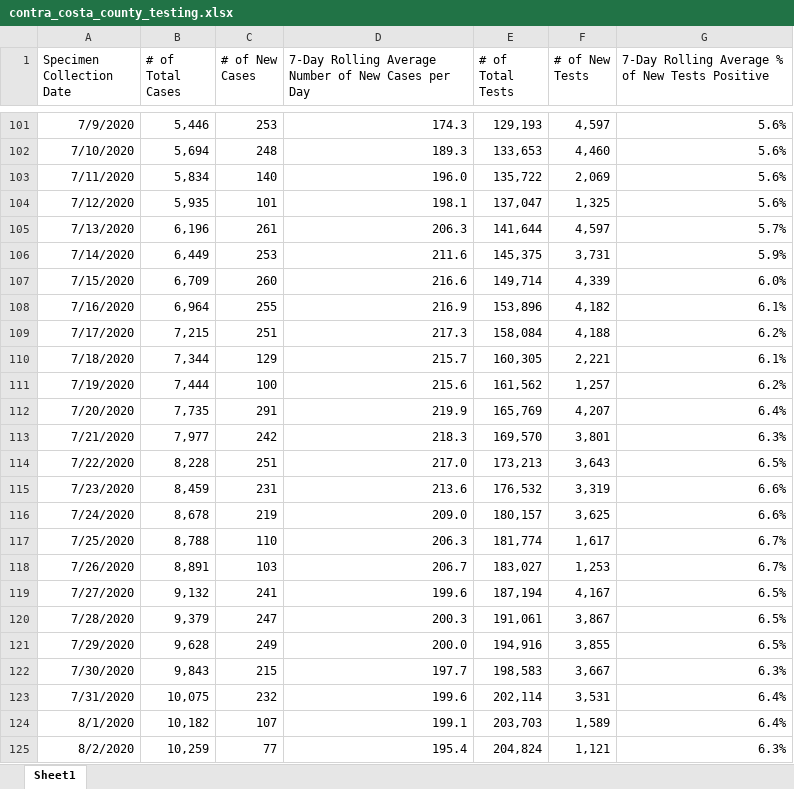
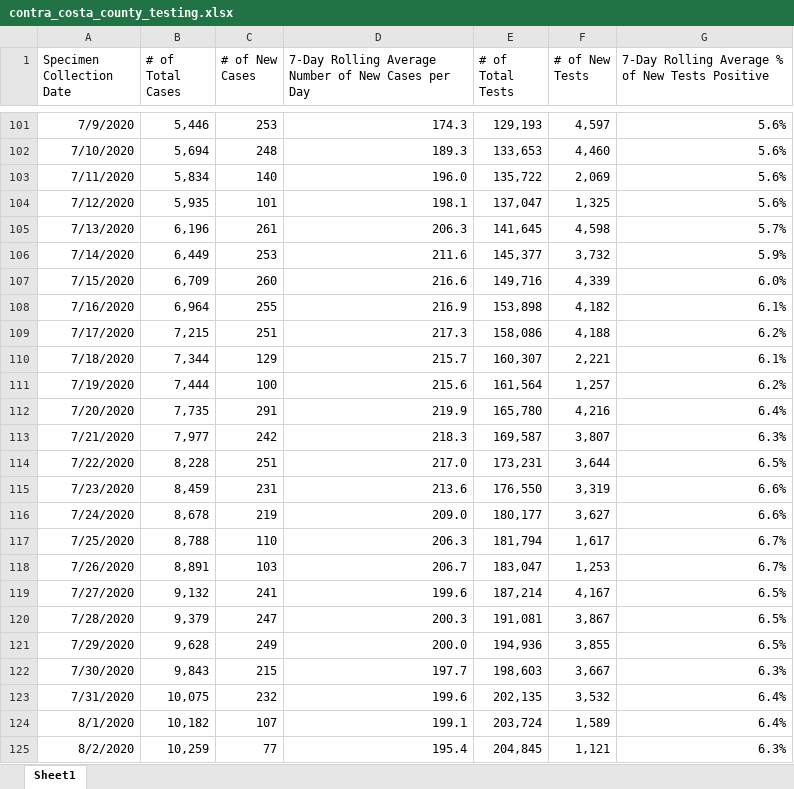
Before and after one commit to arorapankaj/tempRepo, an Excel workbook: contra_costa_county_testing.xlsx, sheet Sheet1, drawn as a sheet; only a part is shown, gaps mark what is left out; values as stored, in another font and other column widths than the file's, no borders; the diff covers the shown part only; the diff names each change by its address in the sheet, - before the commit and + after, or states it on an @@ line.

```diff
--- a/contra_costa_county_testing.xlsx (sheet Sheet1)
+++ b/contra_costa_county_testing.xlsx (sheet Sheet1)
-E105 (# of Total Tests): 141,644
+E105 (# of Total Tests): 141,645
-F105 (# of New Tests): 4,597
+F105 (# of New Tests): 4,598
-E106 (# of Total Tests): 145,375
+E106 (# of Total Tests): 145,377
-F106 (# of New Tests): 3,731
+F106 (# of New Tests): 3,732
-E107 (# of Total Tests): 149,714
+E107 (# of Total Tests): 149,716
-E108 (# of Total Tests): 153,896
+E108 (# of Total Tests): 153,898
-E109 (# of Total Tests): 158,084
+E109 (# of Total Tests): 158,086
-E110 (# of Total Tests): 160,305
+E110 (# of Total Tests): 160,307
-E111 (# of Total Tests): 161,562
+E111 (# of Total Tests): 161,564
-E112 (# of Total Tests): 165,769
+E112 (# of Total Tests): 165,780
-F112 (# of New Tests): 4,207
+F112 (# of New Tests): 4,216
-E113 (# of Total Tests): 169,570
+E113 (# of Total Tests): 169,587
-F113 (# of New Tests): 3,801
+F113 (# of New Tests): 3,807
-E114 (# of Total Tests): 173,213
+E114 (# of Total Tests): 173,231
-F114 (# of New Tests): 3,643
+F114 (# of New Tests): 3,644
-E115 (# of Total Tests): 176,532
+E115 (# of Total Tests): 176,550
-E116 (# of Total Tests): 180,157
+E116 (# of Total Tests): 180,177
-F116 (# of New Tests): 3,625
+F116 (# of New Tests): 3,627
-E117 (# of Total Tests): 181,774
+E117 (# of Total Tests): 181,794
-E118 (# of Total Tests): 183,027
+E118 (# of Total Tests): 183,047
-E119 (# of Total Tests): 187,194
+E119 (# of Total Tests): 187,214
-E120 (# of Total Tests): 191,061
+E120 (# of Total Tests): 191,081
-E121 (# of Total Tests): 194,916
+E121 (# of Total Tests): 194,936
-E122 (# of Total Tests): 198,583
+E122 (# of Total Tests): 198,603
-E123 (# of Total Tests): 202,114
+E123 (# of Total Tests): 202,135
-F123 (# of New Tests): 3,531
+F123 (# of New Tests): 3,532
-E124 (# of Total Tests): 203,703
+E124 (# of Total Tests): 203,724
-E125 (# of Total Tests): 204,824
+E125 (# of Total Tests): 204,845
```
Also changed, not shown: 1 added row and 229 edited cells elsewhere in this sheet, 3 other files.
